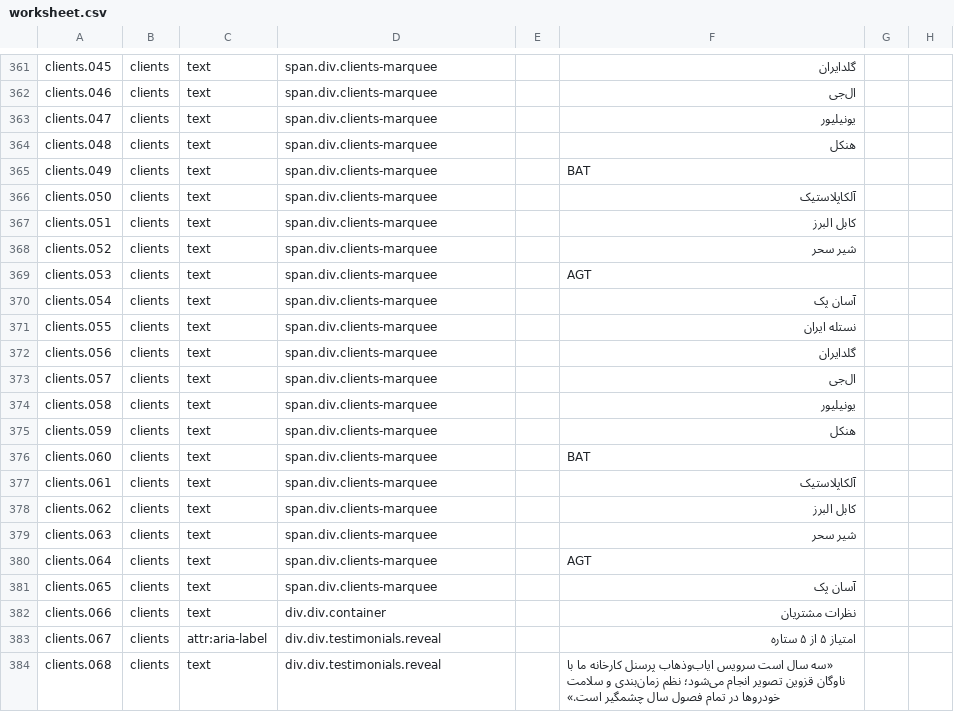
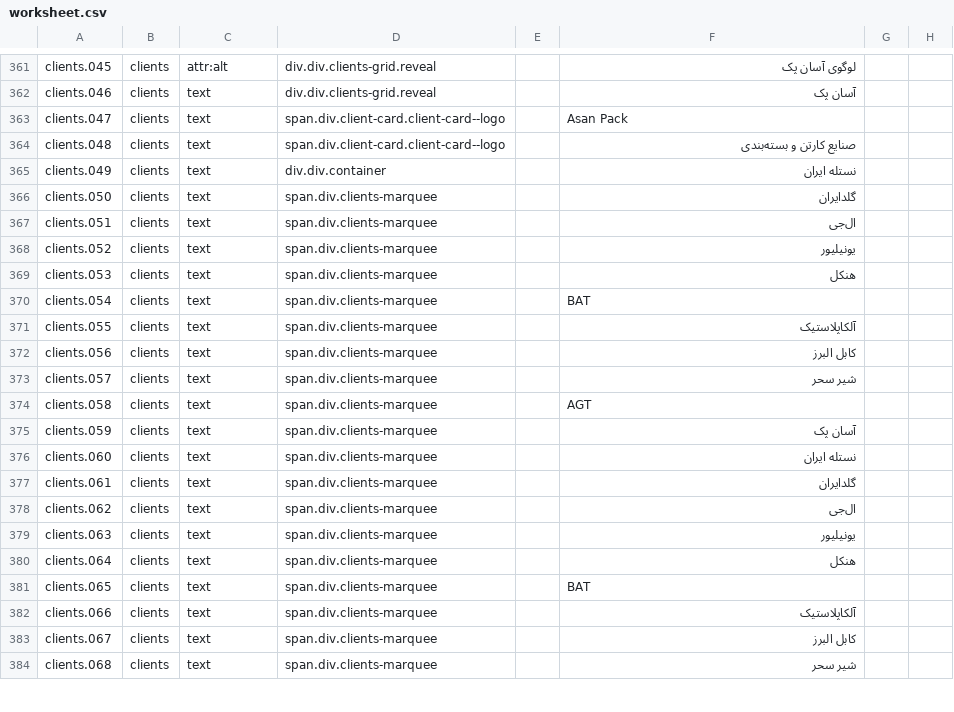
Before and after one commit to rahmaniho/Qazvi_tasvir, a CSV file: i18n/worksheet.csv, drawn as a sheet; only a part is shown, gaps mark what is left out; the diff covers the shown part only; the diff names each change by its address in the sheet, - before the commit and + after, or states it on an @@ line.

Commit message:
v5.7.1 — تکمیل لوگوی هر ۱۱ برند مشتری با فایل‌های ارائه‌شده توسط کاربر
- لوگوهای جدید (PNG شفاف پس از حذف پس‌زمینه): آسان پک، AGT، کابل البرز، شیر سحر، آلکاپلاستیک
- جایگزینی با فایل کاربر: نستله (خاکستری+قرمز)، گلدایران، هنکل (لوگوی هنکل پکواش — شرکت ایرانی)
- BAT، ال‌جی و یونیلیور همان نسخه‌های شفاف قبلی ماندند (انتخاب کاربر)
- هر ۱۱ کارت مشتری حالا کارت لوگو است (کارت آیکونی باقی نماند)
- i18n: ۸۵۹ رشته (+۵ alt لوگو)؛ گیت‌ها همگی سبز

نگاشت فایل‌ها: logo-asanpak1→asanpack، AGT-logo→agt، کابل-البرز→alborz-cable،
Capture→sahar، images(1)→goldiran، images→nestle، images(3)→alkaplastik،
Henkel_pakvash→henkel (تأیید کاربر)

Co-authored-by: arena-agent <297053741+arena-agent@users.noreply.github.com>

```diff
--- a/i18n/worksheet.csv
+++ b/i18n/worksheet.csv
-C361: text
+C361: attr:alt
-D361:D362: span.div.clients-marquee
+D361:D362: div.div.clients-grid.reveal
-F361: گلدایران
+F361: لوگوی آسان پک
-F362: ال‌جی
+F362: آسان پک
-D363:D364: span.div.clients-marquee
+D363:D364: span.div.client-card.client-card--logo
-F363: یونیلیور
+F363: Asan Pack
-F364: هنکل
+F364: صنایع کارتن و بسته‌بندی
-D365: span.div.clients-marquee
+D365: div.div.container
-F365: BAT
+F365: نستله ایران
-F366: آلکاپلاستیک
+F366: گلدایران
-F367: کابل البرز
+F367: ال‌جی
-F368: شیر سحر
+F368: یونیلیور
-F369: AGT
+F369: هنکل
-F370: آسان پک
+F370: BAT
-F371: نستله ایران
+F371: آلکاپلاستیک
-F372: گلدایران
+F372: کابل البرز
-F373: ال‌جی
+F373: شیر سحر
-F374: یونیلیور
+F374: AGT
-F375: هنکل
+F375: آسان پک
-F376: BAT
+F376: نستله ایران
-F377: آلکاپلاستیک
+F377: گلدایران
-F378: کابل البرز
+F378: ال‌جی
-F379: شیر سحر
+F379: یونیلیور
-F380: AGT
+F380: هنکل
-F381: آسان پک
+F381: BAT
-D382: div.div.container
+D382: span.div.clients-marquee
-F382: نظرات مشتریان
+F382: آلکاپلاستیک
-C383: attr:aria-label
+C383: text
-D383:D384: div.div.testimonials.reveal
+D383:D384: span.div.clients-marquee
-F383: امتیاز ۵ از ۵ ستاره
+F383: کابل البرز
-F384: «سه سال است سرویس ایاب‌وذهاب پرسنل کارخانه ما با ناوگان قزوین تصویر انجام می‌شود؛ نظم زمان‌بندی و سلامت خودروها در تمام فصول سال چشمگیر است.»
+F384: شیر سحر
```
Also changed, not shown: 5 added rows and 137 edited cells elsewhere in this file, 13 other files.
